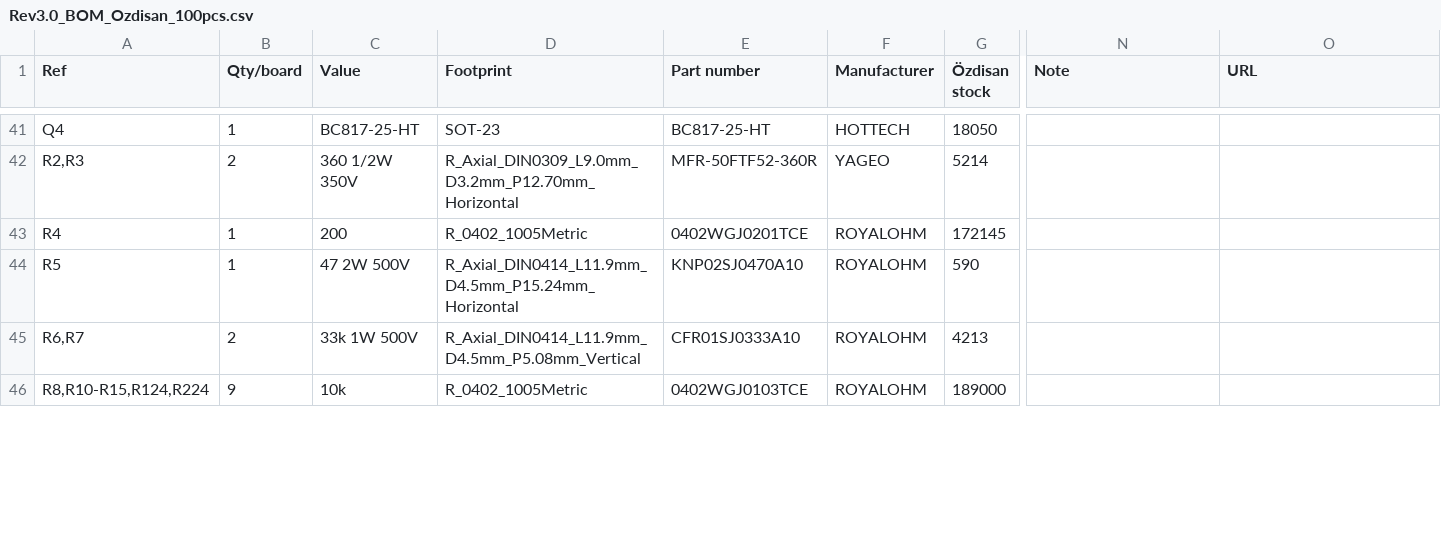
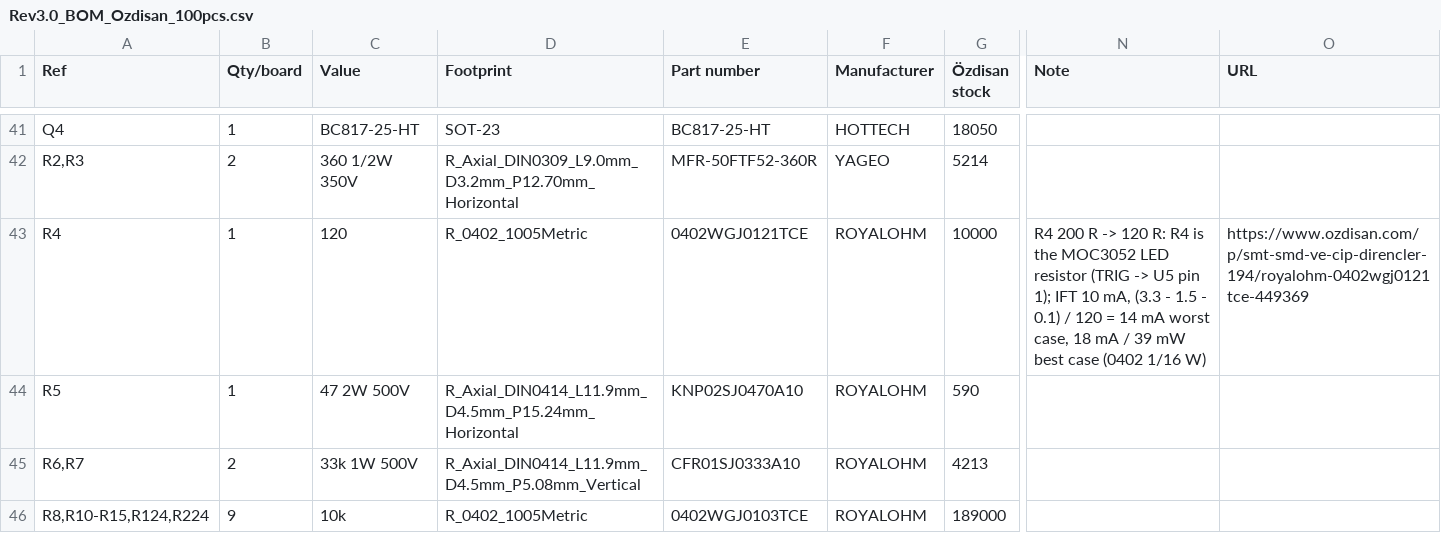
Before and after one commit to omerkaraoglu/3D-Print-Annealer, a CSV file: Design Reports/Rev3.0/Rev3.0_BOM_Ozdisan_100pcs.csv, drawn as a sheet; only a part is shown, gaps mark what is left out; the diff covers the shown part only; the diff names each change by its address in the sheet, - before the commit and + after, or states it on an @@ line.

```diff
--- a/Design Reports/Rev3.0/Rev3.0_BOM_Ozdisan_100pcs.csv
+++ b/Design Reports/Rev3.0/Rev3.0_BOM_Ozdisan_100pcs.csv
-C43 (Value): 200
+C43 (Value): 120
-E43 (Part number): 0402WGJ0201TCE
+E43 (Part number): 0402WGJ0121TCE
-G43 (Özdisan stock): 172145
+G43 (Özdisan stock): 10000
-N43 (Note): (empty)
+N43 (Note): R4 200 R -> 120 R: R4 is the MOC3052 LED resistor (TRIG -> U5 pin 1); IFT 10 mA, (3.3 - 1.5 - 0.1) / 120 = 14 mA worst case, 18 mA / 39 mW best case (0402 1/16 W)
-O43 (URL): (empty)
+O43 (URL): https://www.ozdisan.com/p/smt-smd-ve-cip-direncler-194/royalohm-0402wgj0121tce-449369
```
Also changed, not shown: 9 edited cells elsewhere in this file, 26 other files.
